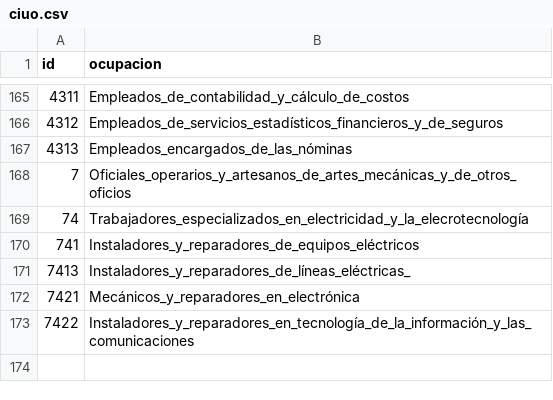
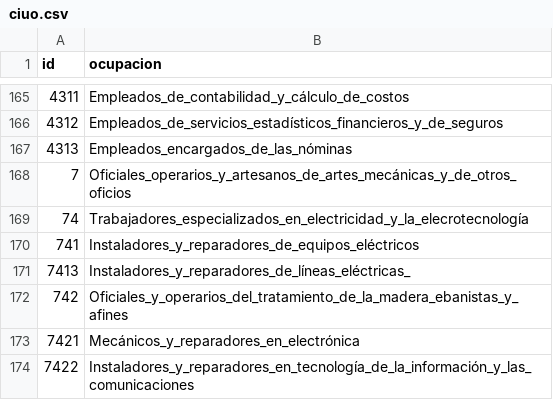
Before and after one commit to juancamilo1203unal/dataSet, a CSV file: datasets/ciuo.csv, drawn as a sheet; only a part is shown, gaps mark what is left out; the diff names each change by its address in the sheet, - before the commit and + after, or states it on an @@ line.

```diff
--- a/datasets/ciuo.csv
+++ b/datasets/ciuo.csv
+row 172: 742 | Oficiales_y_operarios_del_tratamiento_de_la_madera_ebanistas_y_afines
```
Also changed, not shown: datasets/ISCO-CIUO-08-struct08.csv.
